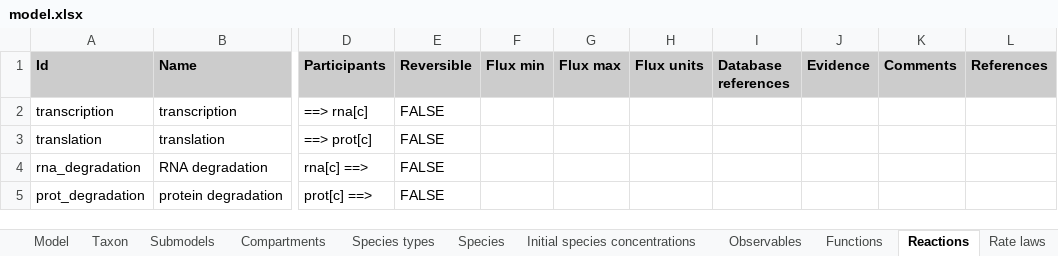
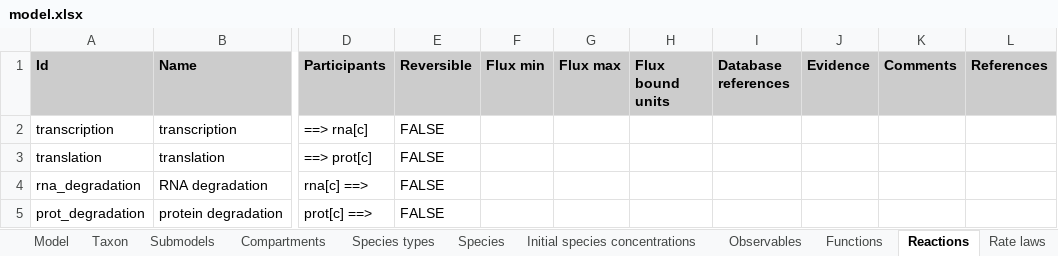
Before and after one commit to KarrLab/wc_sim, an Excel workbook: examples/transcription_translation_hybrid_model/model.xlsx, sheet Reactions, drawn as a sheet; only a part is shown, gaps mark what is left out; values as stored, in another font and other column widths than the file's, no borders; the diff names each change by its address in the sheet, - before the commit and + after, or states it on an @@ line.

Commit message:
updating for changing reaction rate units in wc_lang

```diff
--- a/examples/transcription_translation_hybrid_model/model.xlsx (sheet Reactions)
+++ b/examples/transcription_translation_hybrid_model/model.xlsx (sheet Reactions)
-H1: Flux units
+H1: Flux bound units
```
Also changed, not shown: sheet dFBA objectives, examples/translation_metabolism_hybrid_model/model.xlsx, 12 other files.
